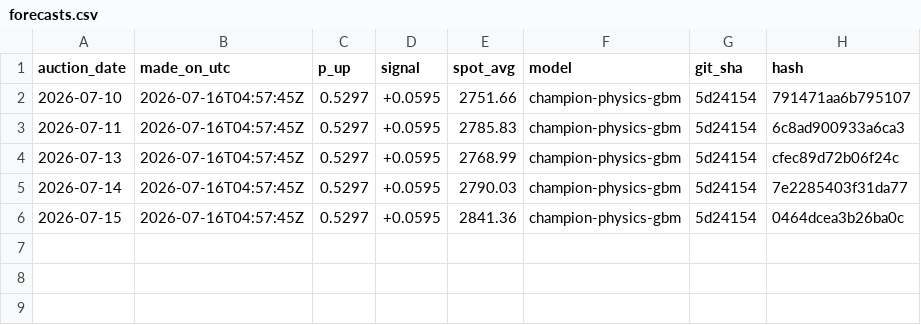
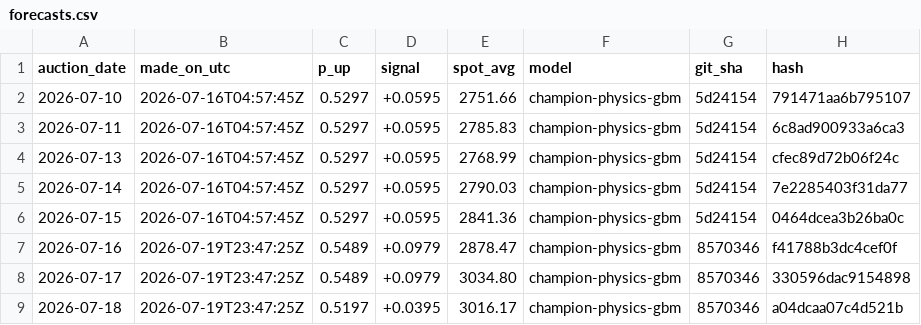
Before and after one commit to GG5533/cardamom-quant, a CSV file: data/live/forecasts.csv, drawn as a sheet; the diff names each change by its address in the sheet, - before the commit and + after, or states it on an @@ line.

```diff
--- a/data/live/forecasts.csv
+++ b/data/live/forecasts.csv
+row 7: 2026-07-16 | 2026-07-19T23:47:25Z | 0.5489 | +0.0979 | 2878.47 | champion-physics-gbm | 8570346 | f41788b3dc4cef0f
+row 8: 2026-07-17 | 2026-07-19T23:47:25Z | 0.5489 | +0.0979 | 3034.80 | champion-physics-gbm | 8570346 | 330596dac9154898
+row 9: 2026-07-18 | 2026-07-19T23:47:25Z | 0.5197 | +0.0395 | 3016.17 | champion-physics-gbm | 8570346 | a04dcaa07c4d521b
```
Also changed, not shown: data/processed/sessions_canonical.csv, data/processed/spot_daily_canonical.csv, 4 other files.
